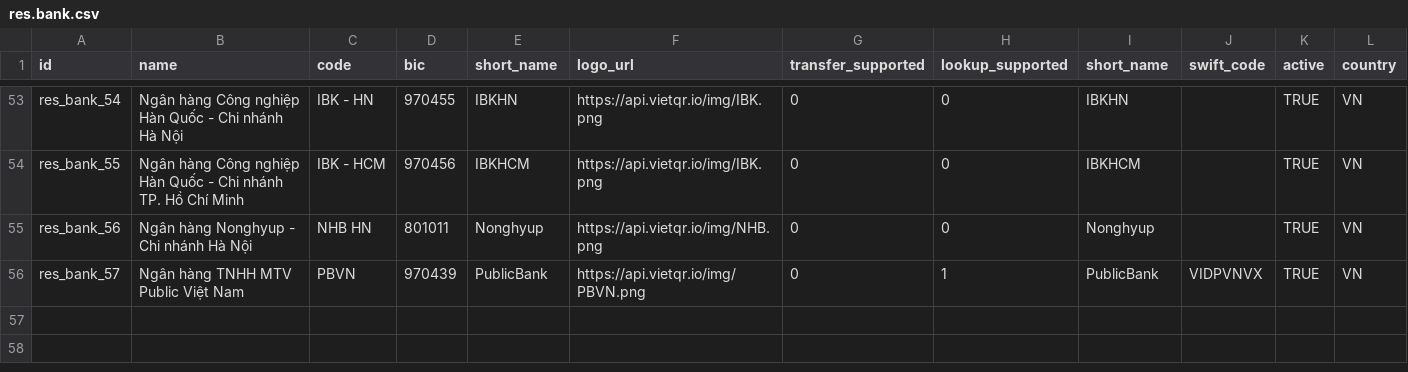
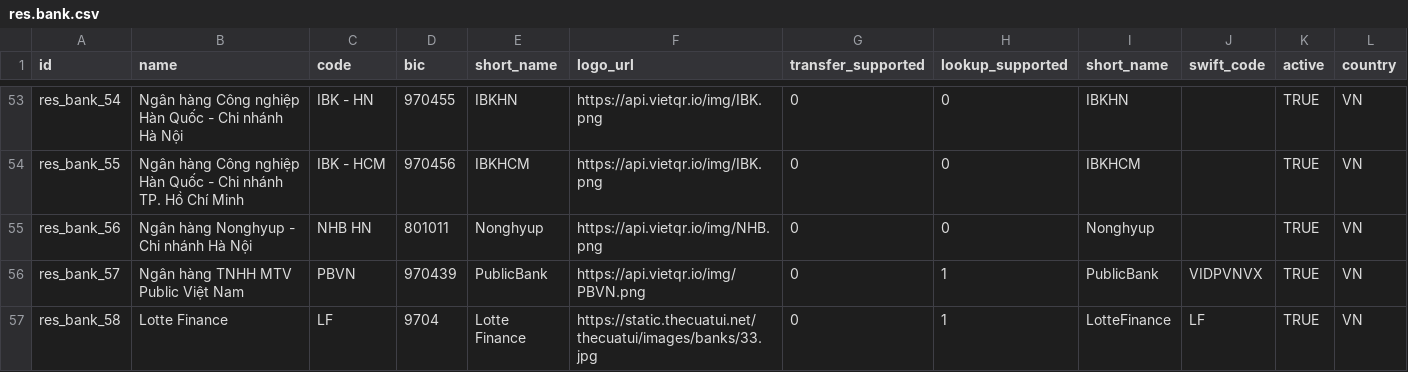
Before and after one commit to phamanhtai0410/paydi-odoo, a CSV file: paydi/beanbakery_vietqr/data/res.bank.csv, drawn as a sheet; only a part is shown, gaps mark what is left out; the diff names each change by its address in the sheet, - before the commit and + after, or states it on an @@ line.

Commit message:
_120_develop/support_mms_v1_'modify data res bank'

```diff
--- a/paydi/beanbakery_vietqr/data/res.bank.csv
+++ b/paydi/beanbakery_vietqr/data/res.bank.csv
+row 57: res_bank_58 | Lotte Finance | LF | 9704 | Lotte Finance | https://static.thecuatui.net/thecuatui/images/banks/33.jpg | 0 | 1 | LotteFinance | LF | TRUE | VN
```
